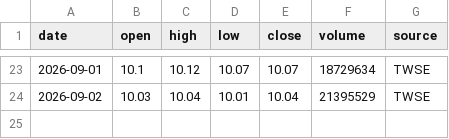
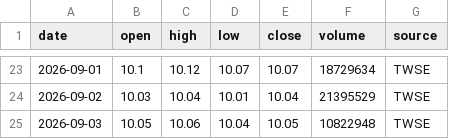
Before and after one commit to g2096204139-prog/009826_vs_VT, a CSV file: data/source/009826_twse.csv, drawn as a sheet; only a part is shown, gaps mark what is left out; the diff names each change by its address in the sheet, - before the commit and + after, or states it on an @@ line.

```diff
--- a/data/source/009826_twse.csv
+++ b/data/source/009826_twse.csv
+row 25: 2026-09-03 | 10.05 | 10.06 | 10.04 | 10.05 | 10822948 | TWSE
```
Also changed, not shown: data/processed/performance.csv, data/source/usdtwd_cbc.csv, 3 other files.
